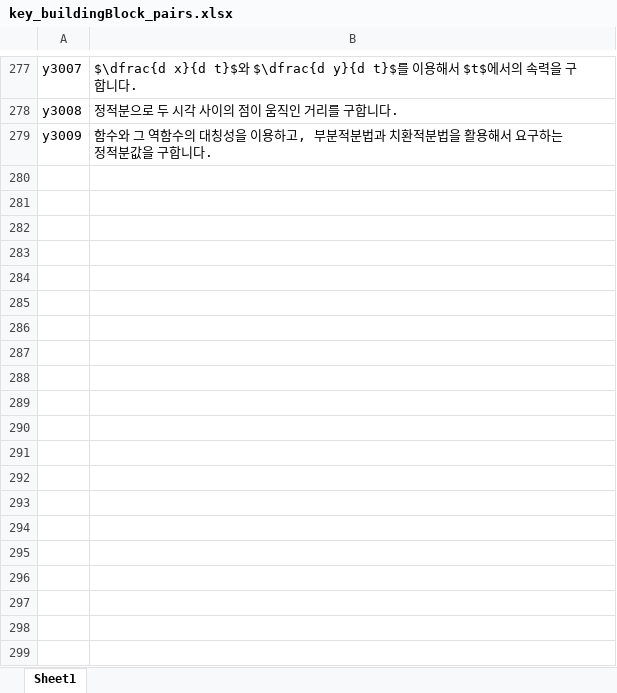
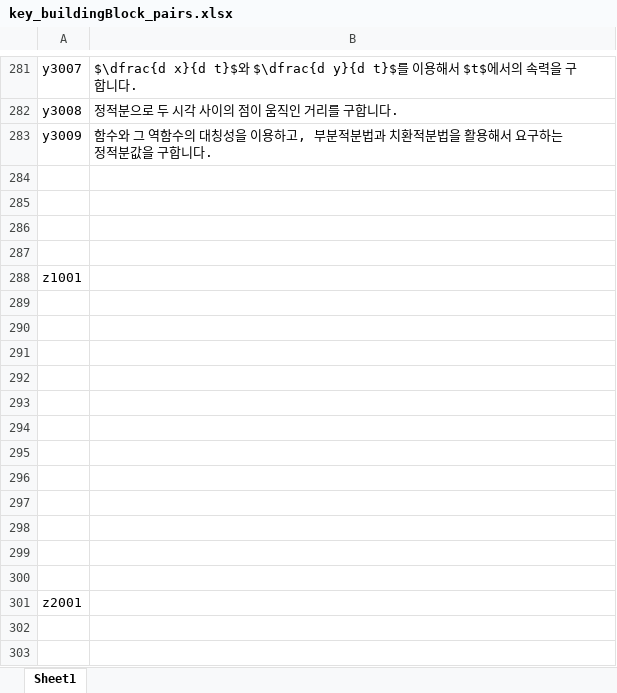
Before and after one commit to sheomonger/BuildingBlocks_2022KCSAT, an Excel workbook: key_buildingBlock_pairs.xlsx, sheet Sheet1, drawn as a sheet; only a part is shown, gaps mark what is left out; values as stored, in another font and other column widths than the file's, no borders; the diff covers the shown part only; the diff names each change by its address in the sheet, - before the commit and + after, or states it on an @@ line.

Commit message:
modified 32111 and key-val pairs up to prob z23

```diff
--- a/key_buildingBlock_pairs.xlsx (sheet Sheet1)
+++ b/key_buildingBlock_pairs.xlsx (sheet Sheet1)
+row 284: (empty)
+row 285: (empty)
+row 286: (empty)
+row 287: (empty)
+row 288: z1001
+row 289: (empty)
+row 290: (empty)
+row 291: (empty)
+row 292: (empty)
+row 293: (empty)
+row 294: (empty)
+row 295: (empty)
+row 296: (empty)
+row 297: (empty)
+row 298: (empty)
+row 299: (empty)
+row 300: (empty)
+row 301: z2001
+row 302: (empty)
+row 303: (empty)
```
Also changed, not shown: 21 added rows and 7 removed rows elsewhere in this sheet, 1 other file.
